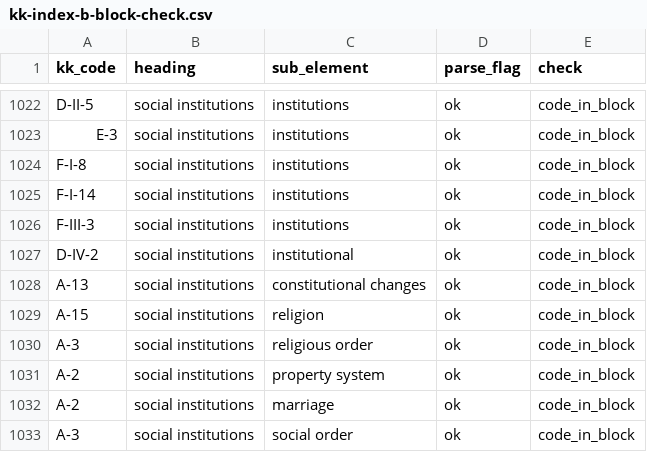
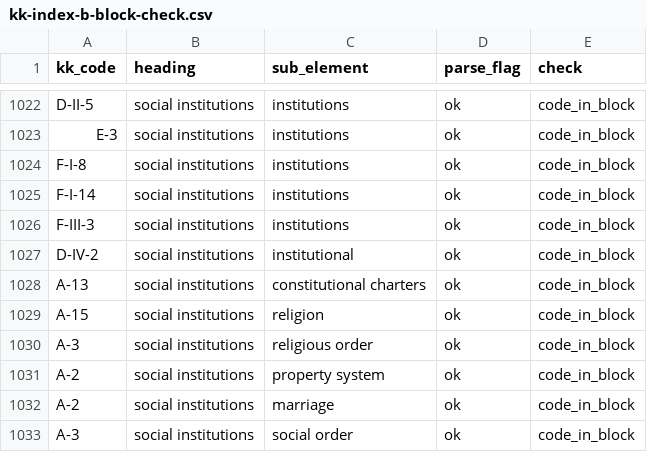
Before and after one commit to olizardo/definitions-of-culture-two-mode, a CSV file: data/kk-index-b-block-check.csv, drawn as a sheet; only a part is shown, gaps mark what is left out.

Commit message:
Regenerate block check after the charters label fix

```diff
--- a/data/kk-index-b-block-check.csv
+++ b/data/kk-index-b-block-check.csv
@@ -1027,3 +1027,3 @@
 "D-IV-2","social institutions","institutional","ok","code_in_block"
-"A-13","social institutions","constitutional changes","ok","code_in_block"
+"A-13","social institutions","constitutional charters","ok","code_in_block"
 "A-15","social institutions","religion","ok","code_in_block"
```
